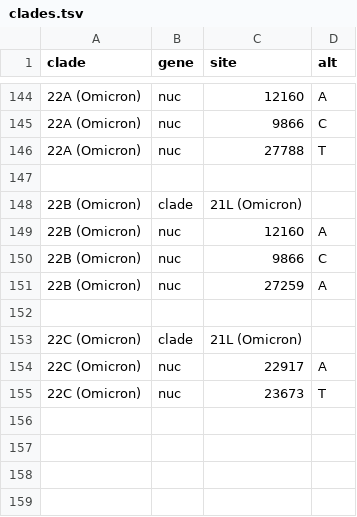
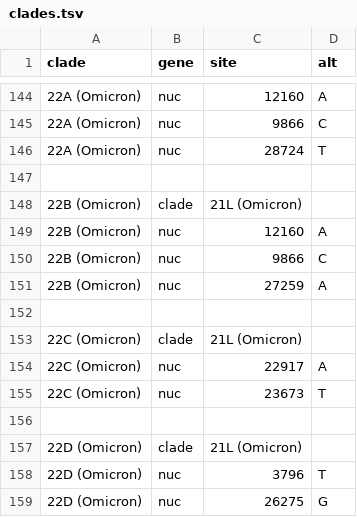
Before and after one commit to arodzh-sudo/ncov-puertorico, a TSV file: defaults/clades.tsv, drawn as a sheet; only a part is shown, gaps mark what is left out.

```diff
--- a/defaults/clades.tsv
+++ b/defaults/clades.tsv
@@ -145,3 +145,3 @@ clade	gene	site	alt
 22A (Omicron)	nuc	9866	C
-22A (Omicron)	nuc	27788	T
+22A (Omicron)	nuc	28724	T
 
@@ -155 +155,5 @@ clade	gene	site	alt
 22C (Omicron)	nuc	23673	T
+
+22D (Omicron)	clade	21L (Omicron)
+22D (Omicron)	nuc	3796	T
+22D (Omicron)	nuc	26275	G
```
Also changed, not shown: defaults/clade_emergence_dates.tsv, defaults/lat_longs.tsv, 11 other files.
